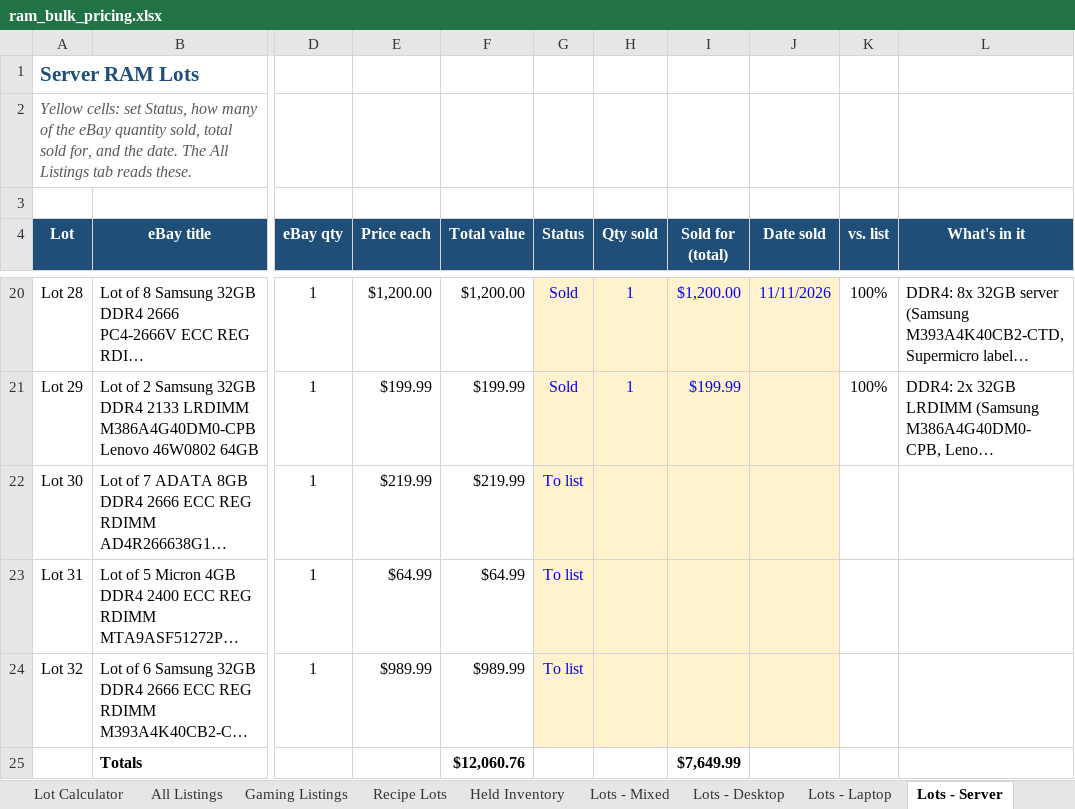
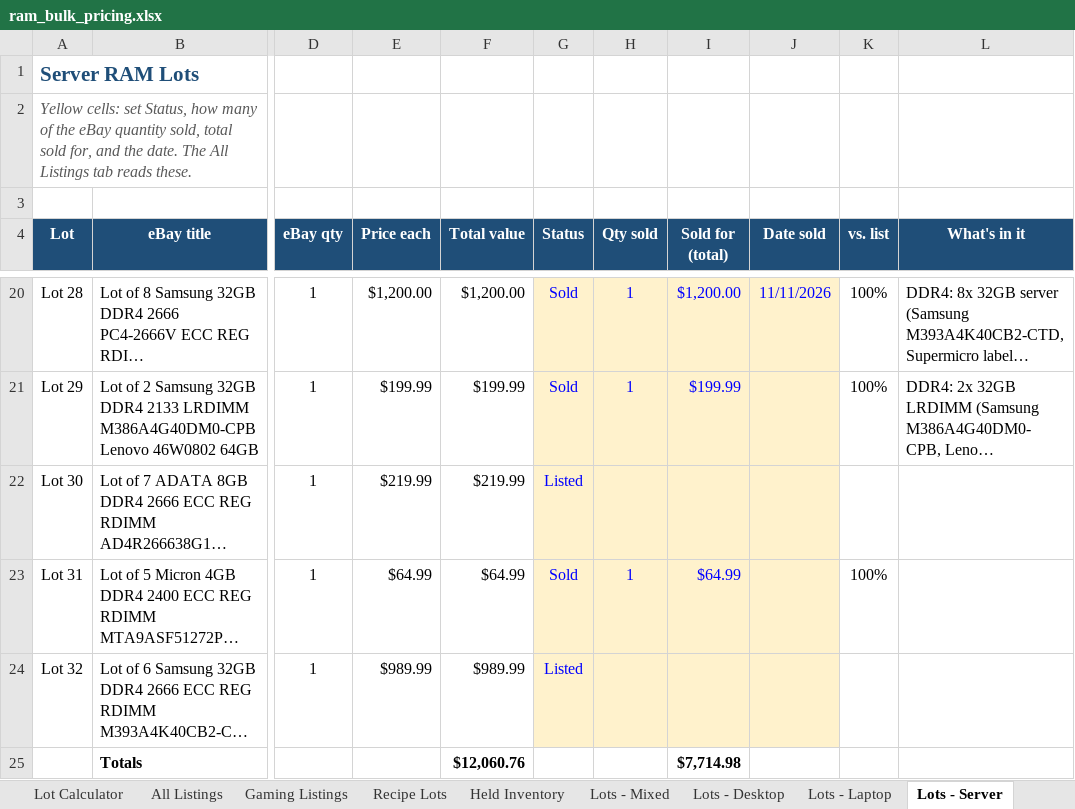
Before and after one commit to bgallaher-lgtm/Claude, an Excel workbook: ram_bulk_pricing.xlsx, sheet Lots - Server, drawn as a sheet; only a part is shown, gaps mark what is left out; long unchanged cells end in …; values as stored, in another font and other column widths than the file's, no borders; conditional formats not drawn; the diff names each change by its address in the sheet, - before the commit and + after, or states it on an @@ line.

```diff
--- a/ram_bulk_pricing.xlsx (sheet Lots - Server)
+++ b/ram_bulk_pricing.xlsx (sheet Lots - Server)
-G22 (Status): To list
+G22 (Status): Listed
-G23 (Status): To list
+G23 (Status): Sold
-H23 (Qty sold): (empty)
+H23 (Qty sold): 1
-I23 (Sold for (total)): (empty)
+I23 (Sold for (total)): $64.99
-K23 (vs. list): (empty)
+K23 (vs. list): 100%
-G24 (Status): To list
+G24 (Status): Listed
-I25 (Sold for (total)): $7,649.99
+I25 (Sold for (total)): $7,714.98
```
Also changed, not shown: sheet All Listings, sheet Gaming Listings, formulas that keep their value, 3 other files.
